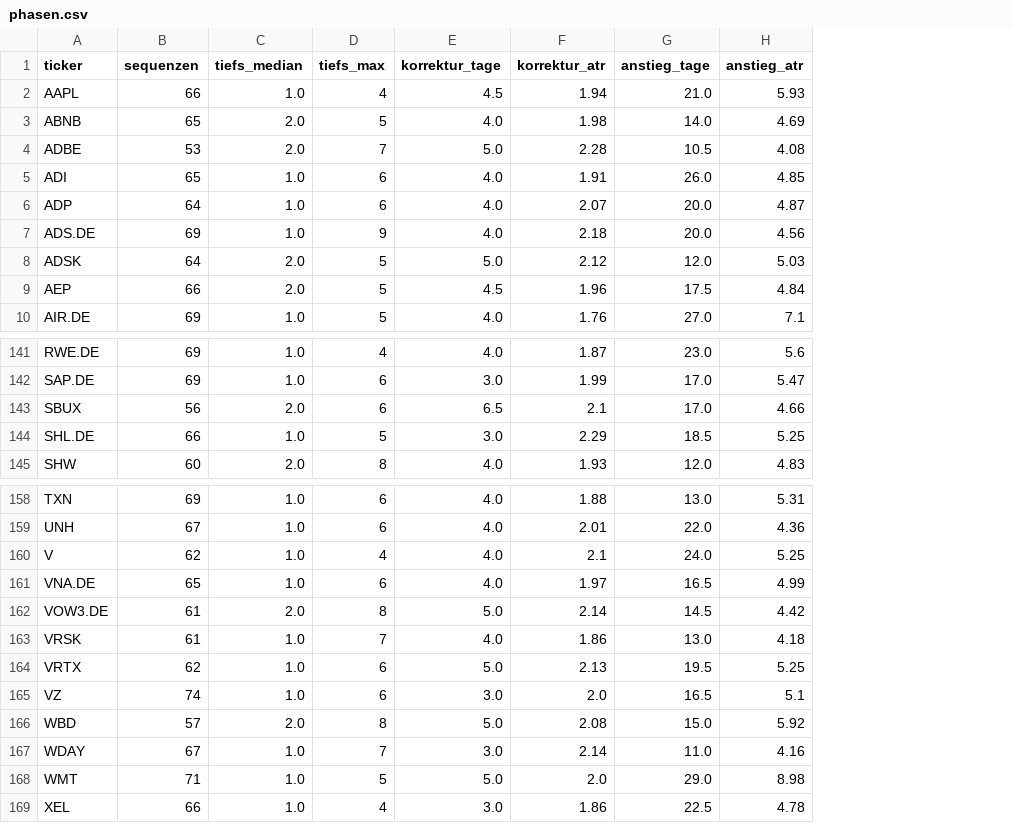
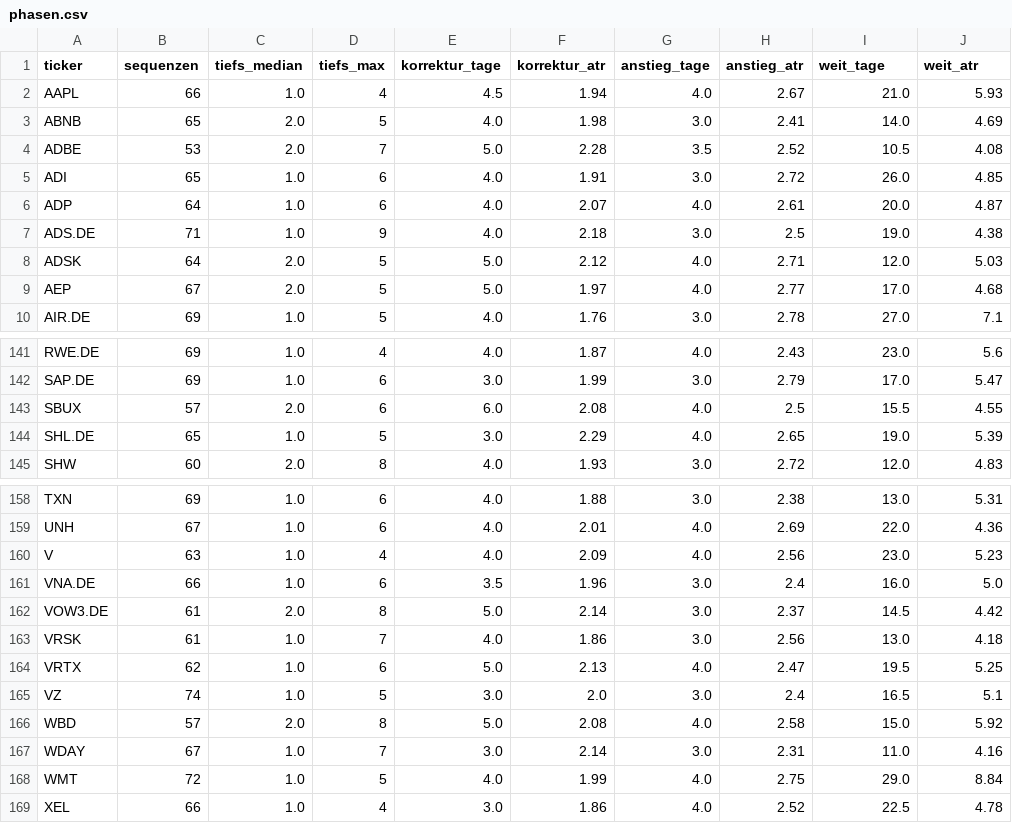
Before and after one commit to hahnpeterph-pixel/boersen-screening, a CSV file: docs/phasen.csv, drawn as a sheet; only a part is shown, gaps mark what is left out; addresses are those after the commit; the diff covers the shown part only; the diff names each change by its address in the sheet, - before the commit and + after, or states it on an @@ line.

```diff
--- a/docs/phasen.csv
+++ b/docs/phasen.csv
+column G (anstieg_tage), rows 2-10: 4.0 | 3.0 | 3.5 | 3.0 | 4.0 | 3.0 | 4.0 | 4.0 | 3.0; rows 141-145: 4.0 | 3.0 | 4.0 | 4.0 | 3.0; rows 158-169: 3.0 | 4.0 | 4.0 | 3.0 | 3.0 | 3.0 | 4.0 | 3.0 | 4.0 | 3.0 | 4.0 | 4.0
+column H (anstieg_atr), rows 2-10: 2.67 | 2.41 | 2.52 | 2.72 | 2.61 | 2.5 | 2.71 | 2.77 | 2.78; rows 141-145: 2.43 | 2.79 | 2.5 | 2.65 | 2.72; rows 158-169: 2.38 | 2.69 | 2.56 | 2.4 | 2.37 | 2.56 | 2.47 | 2.4 | 2.58 | 2.31 | 2.75 | 2.52
-I1: anstieg_tage
+I1: weit_tage
-J1: anstieg_atr
+J1: weit_atr
-B7 (sequenzen): 69
+B7 (sequenzen): 71
-I7 (weit_tage): 20.0
+I7 (weit_tage): 19.0
-J7 (weit_atr): 4.56
+J7 (weit_atr): 4.38
-B9 (sequenzen): 66
+B9 (sequenzen): 67
-E9 (korrektur_tage): 4.5
+E9 (korrektur_tage): 5.0
-F9 (korrektur_atr): 1.96
+F9 (korrektur_atr): 1.97
-I9 (weit_tage): 17.5
+I9 (weit_tage): 17.0
-J9 (weit_atr): 4.84
+J9 (weit_atr): 4.68
-B143 (sequenzen): 56
+B143 (sequenzen): 57
-E143 (korrektur_tage): 6.5
+E143 (korrektur_tage): 6.0
-F143 (korrektur_atr): 2.1
+F143 (korrektur_atr): 2.08
-I143 (weit_tage): 17.0
+I143 (weit_tage): 15.5
-J143 (weit_atr): 4.66
+J143 (weit_atr): 4.55
-B144 (sequenzen): 66
+B144 (sequenzen): 65
-I144 (weit_tage): 18.5
+I144 (weit_tage): 19.0
-J144 (weit_atr): 5.25
+J144 (weit_atr): 5.39
-B160 (sequenzen): 62
+B160 (sequenzen): 63
-F160 (korrektur_atr): 2.1
+F160 (korrektur_atr): 2.09
-I160 (weit_tage): 24.0
+I160 (weit_tage): 23.0
-J160 (weit_atr): 5.25
+J160 (weit_atr): 5.23
-B161 (sequenzen): 65
+B161 (sequenzen): 66
-E161 (korrektur_tage): 4.0
+E161 (korrektur_tage): 3.5
-F161 (korrektur_atr): 1.97
+F161 (korrektur_atr): 1.96
-I161 (weit_tage): 16.5
+I161 (weit_tage): 16.0
-J161 (weit_atr): 4.99
+J161 (weit_atr): 5.0
-D165 (tiefs_max): 6
+D165 (tiefs_max): 5
-B168 (sequenzen): 71
+B168 (sequenzen): 72
-E168 (korrektur_tage): 5.0
+E168 (korrektur_tage): 4.0
-F168 (korrektur_atr): 2.0
+F168 (korrektur_atr): 1.99
-J168 (weit_atr): 8.98
+J168 (weit_atr): 8.84
```
Also changed, not shown: 61 edited cells elsewhere in this file, 1 other file.
